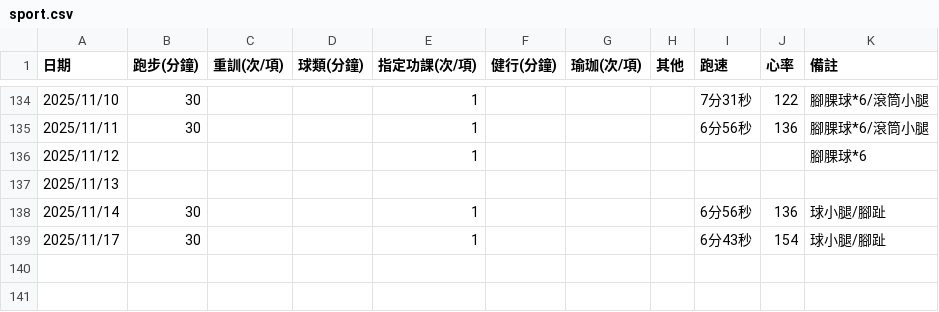
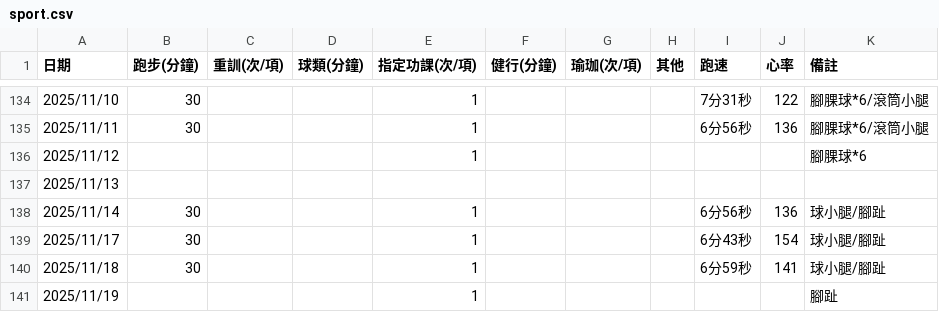
Before and after one commit to 3311231021/sport, a CSV file: sport.csv, drawn as a sheet; only a part is shown, gaps mark what is left out; the diff names each change by its address in the sheet, - before the commit and + after, or states it on an @@ line.

Commit message:
Add files via upload

```diff
--- a/sport.csv
+++ b/sport.csv
+row 140: 2025/11/18 | 30 |  |  | 1 |  |  |  | 6分59秒 | 141 | 球小腿/腳趾
+row 141: 2025/11/19 |  |  |  | 1 |  |  |  |  |  | 腳趾
```
